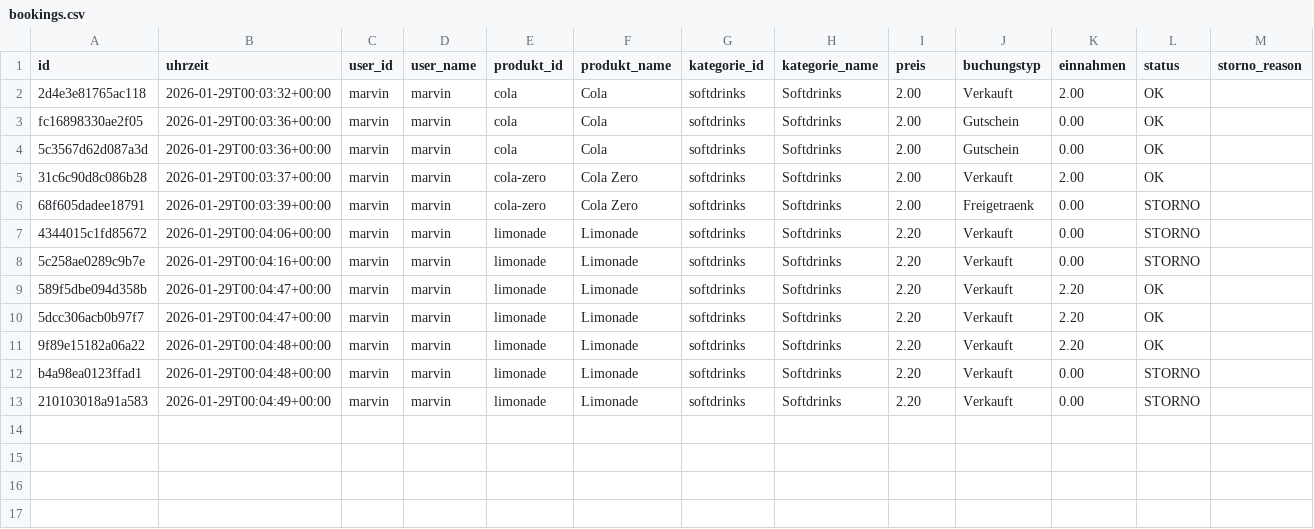
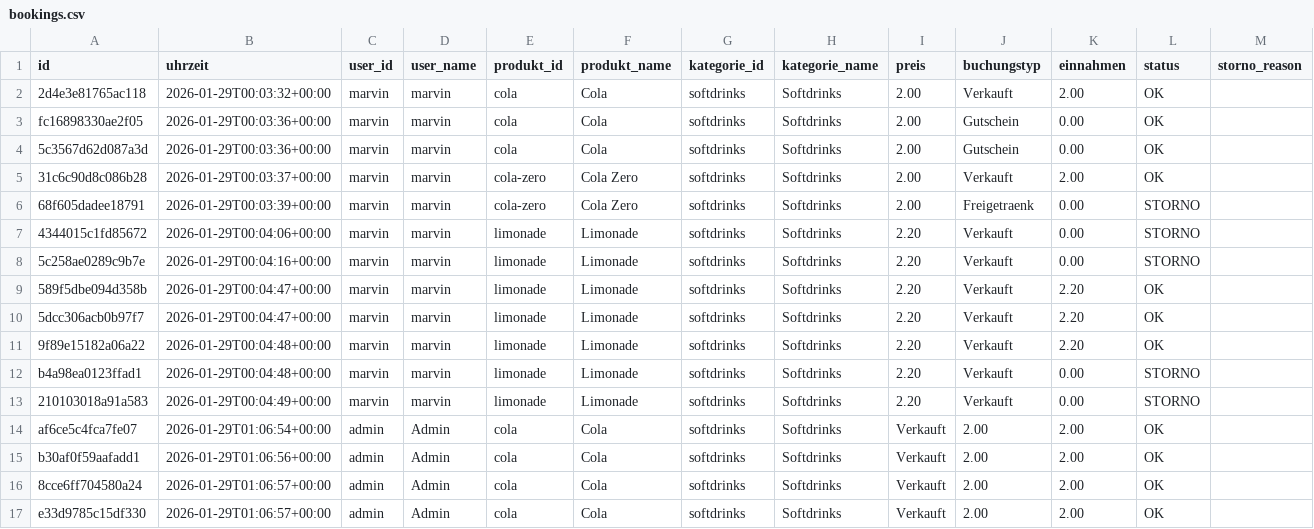
Before and after one commit to dfgsteam/kekcheckout, a CSV file: private/bookings.csv, drawn as a sheet; only a part is shown; rows hold the shown columns only; the diff names each change by its address in the sheet, - before the commit and + after, or states it on an @@ line.

Commit message:
Improve CSRF protection, refactor token handling, and optimize admin workflows
- Added CSRF token handling in admin.php, index.php, and tablet.php for better request security.
- Updated method consistency across admin and menu script interactions, adhering to GET/POST patterns.
- Refactored Auth for centralized token validation: requireAnyToken, requireAdminToken, and authorizeAnyTokenRequest are now encapsulated in the Auth class.
- Enhanced booking synchronization in tablet.js with offline queue handling and real-time sync.
- Reorganized script injections in Layout for better consistency.
- Cleared outdated request.log entries and integrated recent forbidden actions and booking logs adaptively.
- Introduced utility improvements: added readJsonBody, normalized access token management functions.
- Implemented enhanced admin token validation logic, switching to reusable methods in Auth.

```diff
--- a/private/bookings.csv
+++ b/private/bookings.csv
+row 14: af6ce5c4fca7fe07 | 2026-01-29T01:06:54+00:00 | admin | Admin | cola | Cola | softdrinks | Softdrinks | Verkauft | 2.00 | 2.00 | OK
+row 15: b30af0f59aafadd1 | 2026-01-29T01:06:56+00:00 | admin | Admin | cola | Cola | softdrinks | Softdrinks | Verkauft | 2.00 | 2.00 | OK
+row 16: 8cce6ff704580a24 | 2026-01-29T01:06:57+00:00 | admin | Admin | cola | Cola | softdrinks | Softdrinks | Verkauft | 2.00 | 2.00 | OK
+row 17: e33d9785c15df330 | 2026-01-29T01:06:57+00:00 | admin | Admin | cola | Cola | softdrinks | Softdrinks | Verkauft | 2.00 | 2.00 | OK
```
Also changed, not shown: 16 other files.
